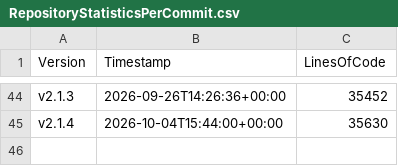
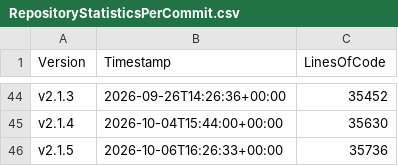
Before and after one commit to anionDevelopment/GRYLibrary, a CSV file: Other/Metrics/RepositoryStatisticsPerCommit.csv, drawn as a sheet; only a part is shown, gaps mark what is left out; the diff names each change by its address in the sheet, - before the commit and + after, or states it on an @@ line.

Commit message:
Applied changes from the pre-merge-pipeline-run for branch 'other/maintenance'.

```diff
--- a/Other/Metrics/RepositoryStatisticsPerCommit.csv
+++ b/Other/Metrics/RepositoryStatisticsPerCommit.csv
+row 46: v2.1.5 | 2026-10-06T16:26:33+00:00 | 35736
```
Also changed, not shown: Other/Reference/Technical/Diagrams/LoC-Diagram.csv, 3 other files.
